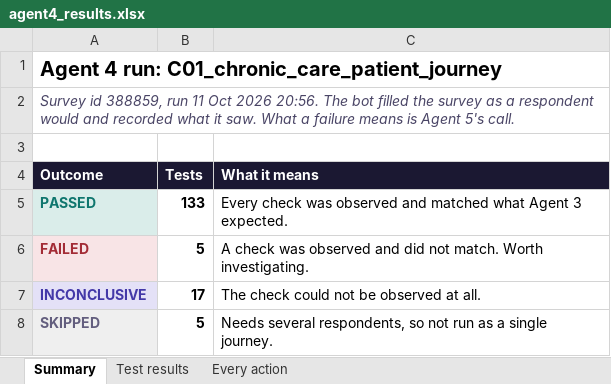
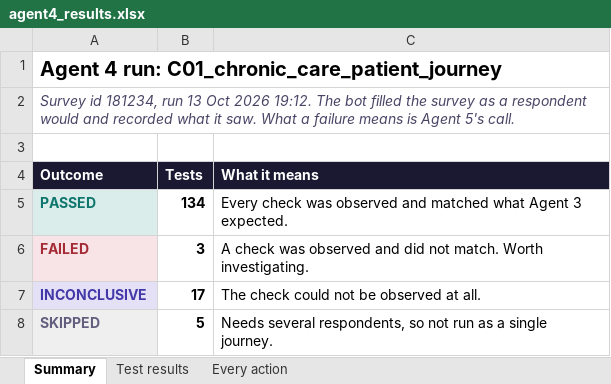
Before and after one commit to anmolisb/Escalant_SurveyProgramming, an Excel workbook: out/C01_chronic_care_patient_journey/agent4/agent4_results.xlsx, sheet Summary, drawn as a sheet; values as stored, in another font and other column widths than the file's, no borders; the diff names each change by its address in the sheet, - before the commit and + after, or states it on an @@ line.

```diff
--- a/out/C01_chronic_care_patient_journey/agent4/agent4_results.xlsx (sheet Summary)
+++ b/out/C01_chronic_care_patient_journey/agent4/agent4_results.xlsx (sheet Summary)
-A2 (Outcome): Survey id 388859, run 11 Oct 2026 20:56. The bot…
+A2 (Outcome): Survey id 181234, run 13 Oct 2026 19:12. The bot…
-B5 (Tests): 133
+B5 (Tests): 134
-B6 (Tests): 5
+B6 (Tests): 3
```
Also changed, not shown: sheet Every action, sheet Test results, 1 other file.
